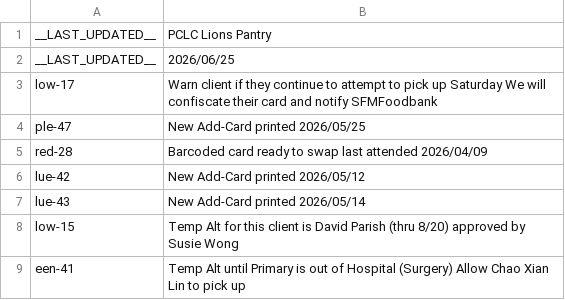
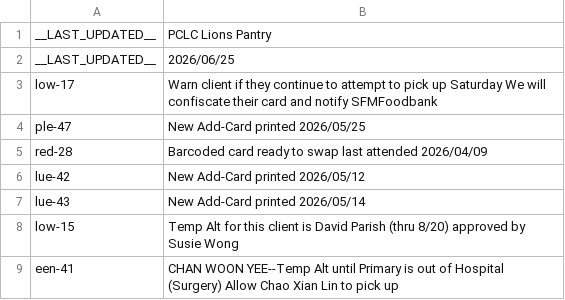
Before and after one commit to PCCSF-FOODPANTRY/PCLC-Cards, a CSV file: data.csv, drawn as a sheet.

Commit message:
Modify temporary alternate for client CHAN WOON YEE
Updated the temporary alternate for client CHAN WOON YEE.

```diff
--- a/data.csv
+++ b/data.csv
@@ -8,2 +8,2 @@ lue-43,New Add-Card printed 2026/05/14
 low-15,Temp Alt for this client is David Parish (thru 8/20) approved by Susie Wong
-een-41,Temp Alt until Primary is out of Hospital (Surgery) Allow Chao Xian Lin to pick up
+een-41,CHAN WOON YEE--Temp Alt until Primary is out of Hospital (Surgery) Allow Chao Xian Lin to pick up
```
